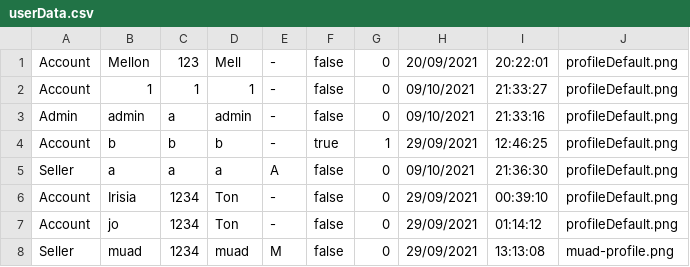
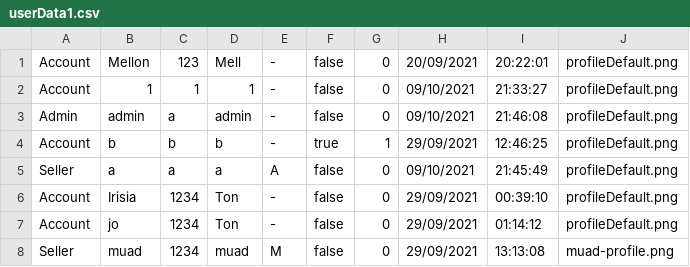
Before and after one commit to lrisia/BONK-Shop, a CSV file: data/userData1.csv (was data/userData.csv), drawn as a sheet.

Commit message:
mai ru

```diff
--- a/data/userData.csv
+++ b/data/userData1.csv
@@ -2,5 +2,5 @@ Account,Mellon,123,Mell,-,false,0,20/09/2021,20:22:01,profileDefault.png
 Account,1,1,1,-,false,0,09/10/2021,21:33:27,profileDefault.png
-Admin,admin,a,admin,-,false,0,09/10/2021,21:33:16,profileDefault.png
+Admin,admin,a,admin,-,false,0,09/10/2021,21:46:08,profileDefault.png
 Account,b,b,b,-,true,1,29/09/2021,12:46:25,profileDefault.png
-Seller,a,a,a,A,false,0,09/10/2021,21:36:30,profileDefault.png
+Seller,a,a,a,A,false,0,09/10/2021,21:45:49,profileDefault.png
 Account,Irisia,1234,Ton,-,false,0,29/09/2021,00:39:10,profileDefault.png
```
